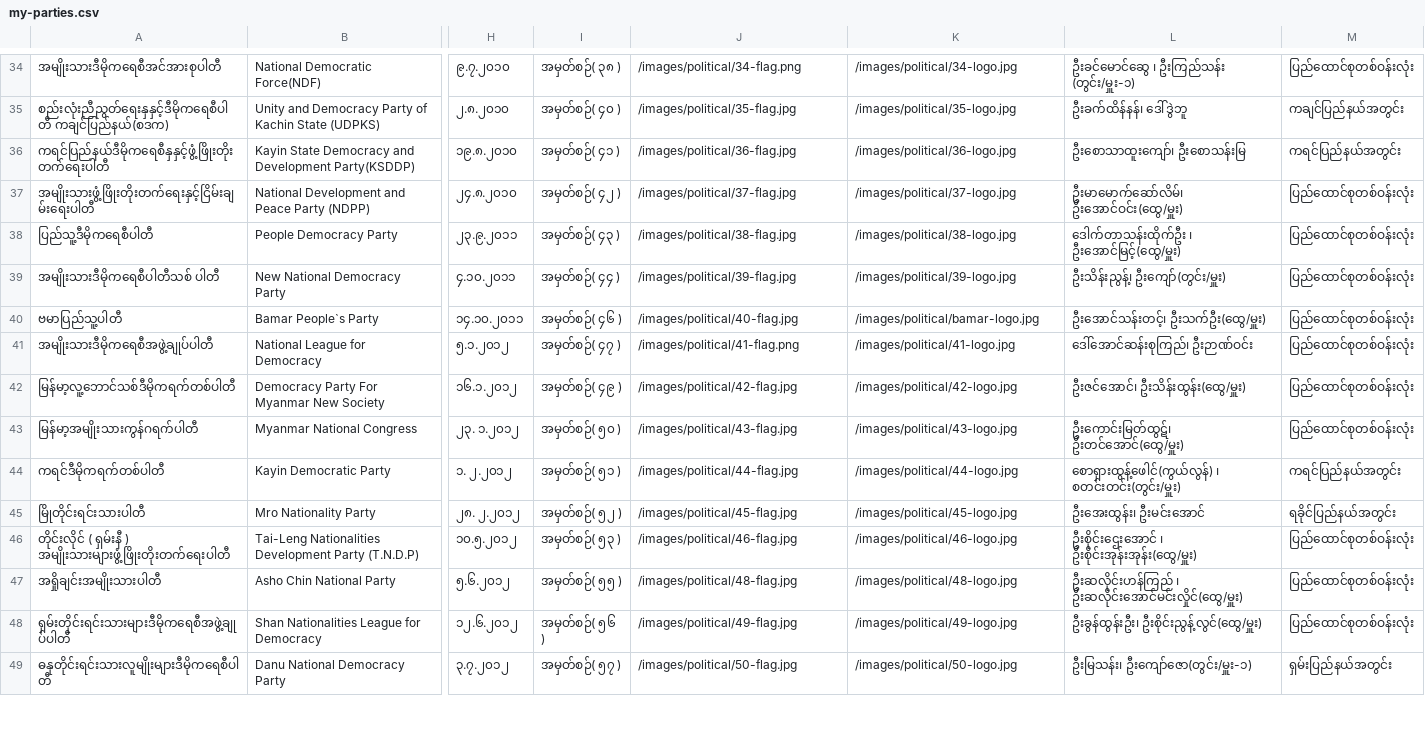
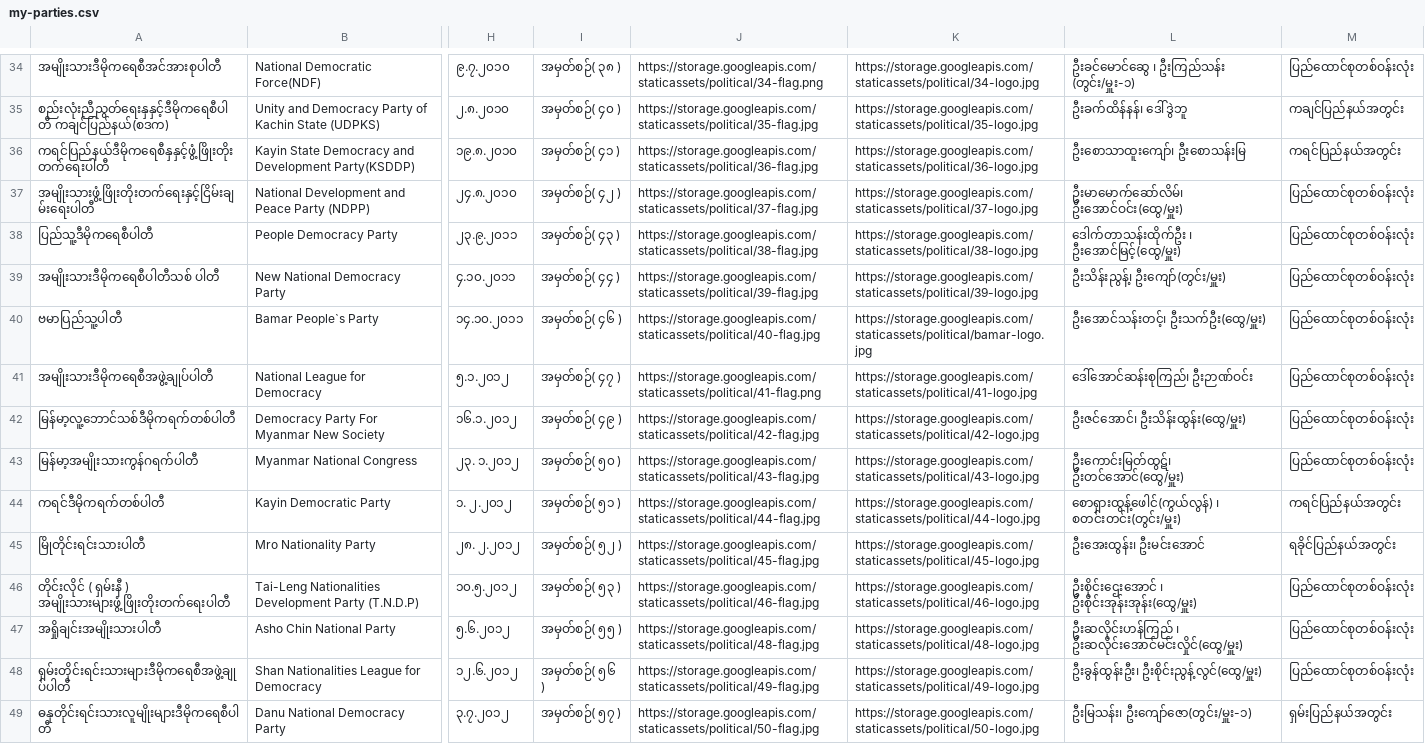
Before and after one commit to MyanmarAPI/partyapi, a CSV file: data/my-parties.csv, drawn as a sheet; only a part is shown, gaps mark what is left out; the diff covers the shown part only; the diff names each change by its address in the sheet, - before the commit and + after, or states it on an @@ line.

Commit message:
change image link to google storage

```diff
--- a/data/my-parties.csv
+++ b/data/my-parties.csv
-J34: /images/political/34-flag.png
+J34: https://storage.googleapis.com/staticassets/political/34-flag.png
-K34: /images/political/34-logo.jpg
+K34: https://storage.googleapis.com/staticassets/political/34-logo.jpg
-J35: /images/political/35-flag.jpg
+J35: https://storage.googleapis.com/staticassets/political/35-flag.jpg
-K35: /images/political/35-logo.jpg
+K35: https://storage.googleapis.com/staticassets/political/35-logo.jpg
-J36: /images/political/36-flag.jpg
+J36: https://storage.googleapis.com/staticassets/political/36-flag.jpg
-K36: /images/political/36-logo.jpg
+K36: https://storage.googleapis.com/staticassets/political/36-logo.jpg
-J37: /images/political/37-flag.jpg
+J37: https://storage.googleapis.com/staticassets/political/37-flag.jpg
-K37: /images/political/37-logo.jpg
+K37: https://storage.googleapis.com/staticassets/political/37-logo.jpg
-J38: /images/political/38-flag.jpg
+J38: https://storage.googleapis.com/staticassets/political/38-flag.jpg
-K38: /images/political/38-logo.jpg
+K38: https://storage.googleapis.com/staticassets/political/38-logo.jpg
-J39: /images/political/39-flag.jpg
+J39: https://storage.googleapis.com/staticassets/political/39-flag.jpg
-K39: /images/political/39-logo.jpg
+K39: https://storage.googleapis.com/staticassets/political/39-logo.jpg
-J40: /images/political/40-flag.jpg
+J40: https://storage.googleapis.com/staticassets/political/40-flag.jpg
-K40: /images/political/bamar-logo.jpg
+K40: https://storage.googleapis.com/staticassets/political/bamar-logo.jpg
-J41: /images/political/41-flag.png
+J41: https://storage.googleapis.com/staticassets/political/41-flag.png
-K41: /images/political/41-logo.jpg
+K41: https://storage.googleapis.com/staticassets/political/41-logo.jpg
-J42: /images/political/42-flag.jpg
+J42: https://storage.googleapis.com/staticassets/political/42-flag.jpg
-K42: /images/political/42-logo.jpg
+K42: https://storage.googleapis.com/staticassets/political/42-logo.jpg
-J43: /images/political/43-flag.jpg
+J43: https://storage.googleapis.com/staticassets/political/43-flag.jpg
-K43: /images/political/43-logo.jpg
+K43: https://storage.googleapis.com/staticassets/political/43-logo.jpg
-J44: /images/political/44-flag.jpg
+J44: https://storage.googleapis.com/staticassets/political/44-flag.jpg
-K44: /images/political/44-logo.jpg
+K44: https://storage.googleapis.com/staticassets/political/44-logo.jpg
-J45: /images/political/45-flag.jpg
+J45: https://storage.googleapis.com/staticassets/political/45-flag.jpg
-K45: /images/political/45-logo.jpg
+K45: https://storage.googleapis.com/staticassets/political/45-logo.jpg
-J46: /images/political/46-flag.jpg
+J46: https://storage.googleapis.com/staticassets/political/46-flag.jpg
-K46: /images/political/46-logo.jpg
+K46: https://storage.googleapis.com/staticassets/political/46-logo.jpg
-J47: /images/political/48-flag.jpg
+J47: https://storage.googleapis.com/staticassets/political/48-flag.jpg
-K47: /images/political/48-logo.jpg
+K47: https://storage.googleapis.com/staticassets/political/48-logo.jpg
-J48: /images/political/49-flag.jpg
+J48: https://storage.googleapis.com/staticassets/political/49-flag.jpg
-K48: /images/political/49-logo.jpg
+K48: https://storage.googleapis.com/staticassets/political/49-logo.jpg
-J49: /images/political/50-flag.jpg
+J49: https://storage.googleapis.com/staticassets/political/50-flag.jpg
-K49: /images/political/50-logo.jpg
+K49: https://storage.googleapis.com/staticassets/political/50-logo.jpg
```
Also changed, not shown: 119 edited cells elsewhere in this file.
